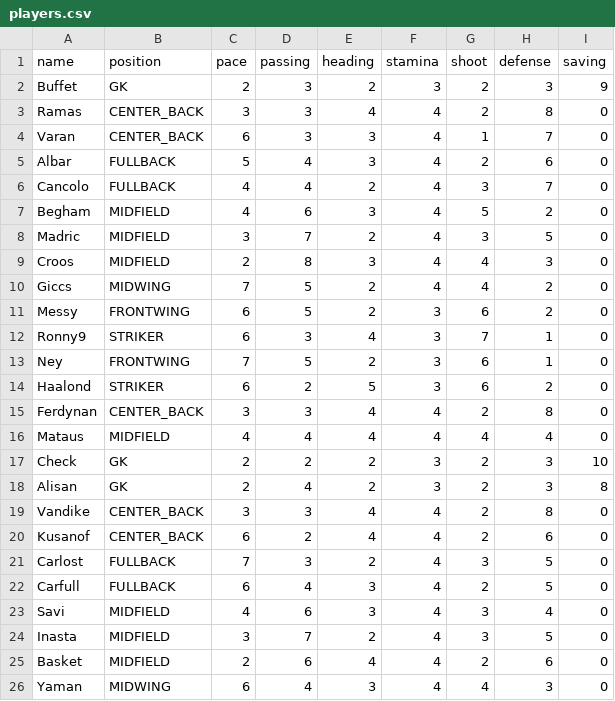
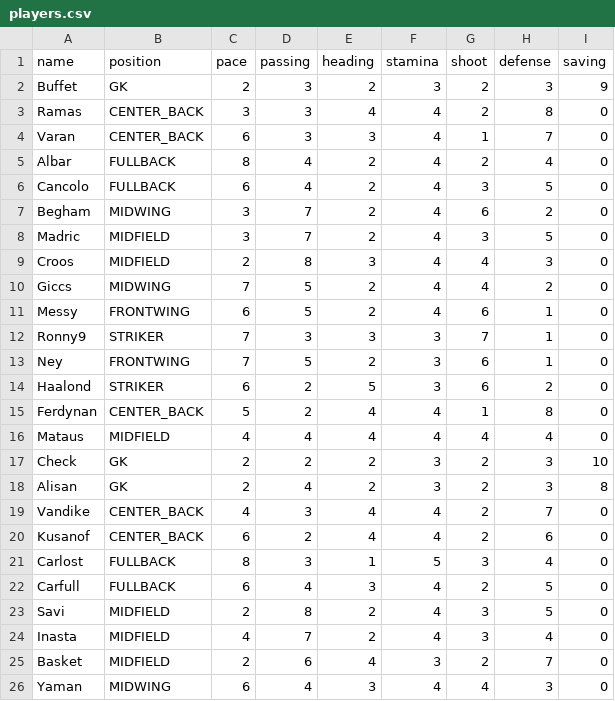
Before and after one commit to varakornvic-afk/FootballManager, a CSV file: src/main/resources/players.csv, drawn as a sheet; only a part is shown; the diff covers the shown part only.

```diff
--- a/src/main/resources/players.csv
+++ b/src/main/resources/players.csv
@@ -4,5 +4,5 @@ Ramas,CENTER_BACK,3,3,4,4,2,8,0
 Varan,CENTER_BACK,6,3,3,4,1,7,0
-Albar,FULLBACK,5,4,3,4,2,6,0
-Cancolo,FULLBACK,4,4,2,4,3,7,0
-Begham,MIDFIELD,4,6,3,4,5,2,0
+Albar,FULLBACK,8,4,2,4,2,4,0
+Cancolo,FULLBACK,6,4,2,4,3,5,0
+Begham,MIDWING,3,7,2,4,6,2,0
 Madric,MIDFIELD,3,7,2,4,3,5,0
@@ -10,7 +10,7 @@ Croos,MIDFIELD,2,8,3,4,4,3,0
 Giccs,MIDWING,7,5,2,4,4,2,0
-Messy,FRONTWING,6,5,2,3,6,2,0
-Ronny9,STRIKER,6,3,4,3,7,1,0
+Messy,FRONTWING,6,5,2,4,6,1,0
+Ronny9,STRIKER,7,3,3,3,7,1,0
 Ney,FRONTWING,7,5,2,3,6,1,0
 Haalond,STRIKER,6,2,5,3,6,2,0
-Ferdynan,CENTER_BACK,3,3,4,4,2,8,0
+Ferdynan,CENTER_BACK,5,2,4,4,1,8,0
 Mataus,MIDFIELD,4,4,4,4,4,4,0
@@ -18,9 +18,9 @@ Check,GK,2,2,2,3,2,3,10
 Alisan,GK,2,4,2,3,2,3,8
-Vandike,CENTER_BACK,3,3,4,4,2,8,0
+Vandike,CENTER_BACK,4,3,4,4,2,7,0
 Kusanof,CENTER_BACK,6,2,4,4,2,6,0
-Carlost,FULLBACK,7,3,2,4,3,5,0
+Carlost,FULLBACK,8,3,1,5,3,4,0
 Carfull,FULLBACK,6,4,3,4,2,5,0
-Savi,MIDFIELD,4,6,3,4,3,4,0
-Inasta,MIDFIELD,3,7,2,4,3,5,0
-Basket,MIDFIELD,2,6,4,4,2,6,0
+Savi,MIDFIELD,2,8,2,4,3,5,0
+Inasta,MIDFIELD,4,7,2,4,3,4,0
+Basket,MIDFIELD,2,6,4,3,2,7,0
 Yaman,MIDWING,6,4,3,4,4,3,0
```
Also changed, not shown: 8 edited cells elsewhere in this file, 20 other files.
